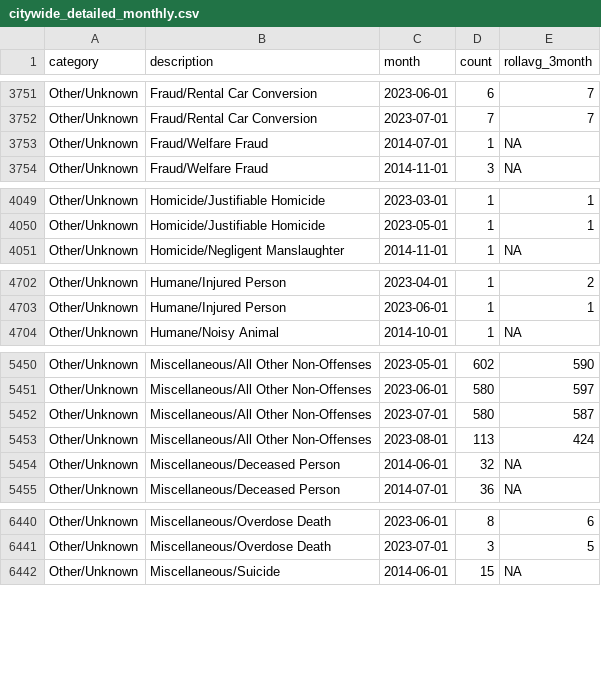
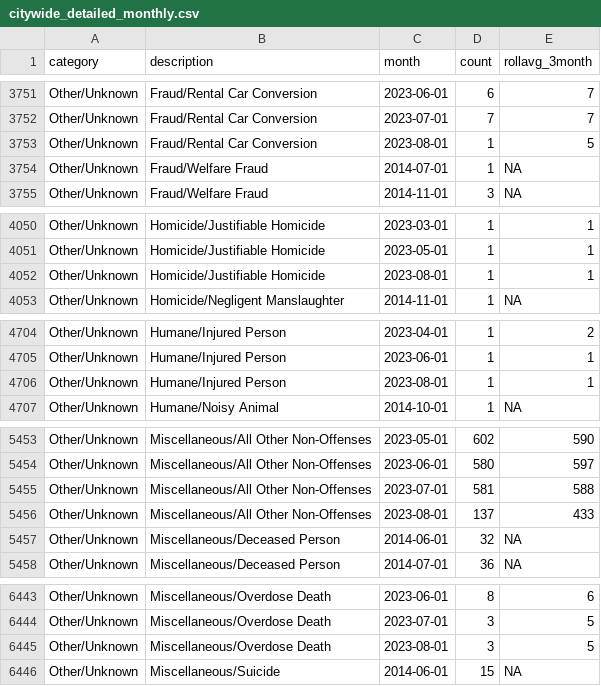
Before and after one commit to abcotvdata/safetytracker_raleigh, a CSV file: data/output/monthly/citywide_detailed_monthly.csv, drawn as a sheet; only a part is shown, gaps mark what is left out; the diff covers the shown part only.

Commit message:
New crime data collected

```diff
--- a/data/output/monthly/citywide_detailed_monthly.csv
+++ b/data/output/monthly/citywide_detailed_monthly.csv
@@ -3752,2 +3752,3 @@ Other/Unknown,Fraud/Rental Car Conversion,2023-06-01,6,7
 Other/Unknown,Fraud/Rental Car Conversion,2023-07-01,7,7
+Other/Unknown,Fraud/Rental Car Conversion,2023-08-01,1,5
 Other/Unknown,Fraud/Welfare Fraud,2014-07-01,1,NA
@@ -4050,2 +4051,3 @@ Other/Unknown,Homicide/Justifiable Homicide,2023-03-01,1,1
 Other/Unknown,Homicide/Justifiable Homicide,2023-05-01,1,1
+Other/Unknown,Homicide/Justifiable Homicide,2023-08-01,1,1
 Other/Unknown,Homicide/Negligent Manslaughter,2014-11-01,1,NA
@@ -4703,2 +4705,3 @@ Other/Unknown,Humane/Injured Person,2023-04-01,1,2
 Other/Unknown,Humane/Injured Person,2023-06-01,1,1
+Other/Unknown,Humane/Injured Person,2023-08-01,1,1
 Other/Unknown,Humane/Noisy Animal,2014-10-01,1,NA
@@ -5451,4 +5454,4 @@ Other/Unknown,Miscellaneous/All Other Non-Offenses,2023-05-01,602,590
 Other/Unknown,Miscellaneous/All Other Non-Offenses,2023-06-01,580,597
-Other/Unknown,Miscellaneous/All Other Non-Offenses,2023-07-01,580,587
-Other/Unknown,Miscellaneous/All Other Non-Offenses,2023-08-01,113,424
+Other/Unknown,Miscellaneous/All Other Non-Offenses,2023-07-01,581,588
+Other/Unknown,Miscellaneous/All Other Non-Offenses,2023-08-01,137,433
 Other/Unknown,Miscellaneous/Deceased Person,2014-06-01,32,NA
@@ -6441,2 +6444,3 @@ Other/Unknown,Miscellaneous/Overdose Death,2023-06-01,8,6
 Other/Unknown,Miscellaneous/Overdose Death,2023-07-01,3,5
+Other/Unknown,Miscellaneous/Overdose Death,2023-08-01,3,5
 Other/Unknown,Miscellaneous/Suicide,2014-06-01,15,NA
```
Also changed, not shown: 79 edited cells elsewhere in this file, data/output/city/citywide_detailed.csv, data/output/districts/autothefts_district.csv, 52 other files.
